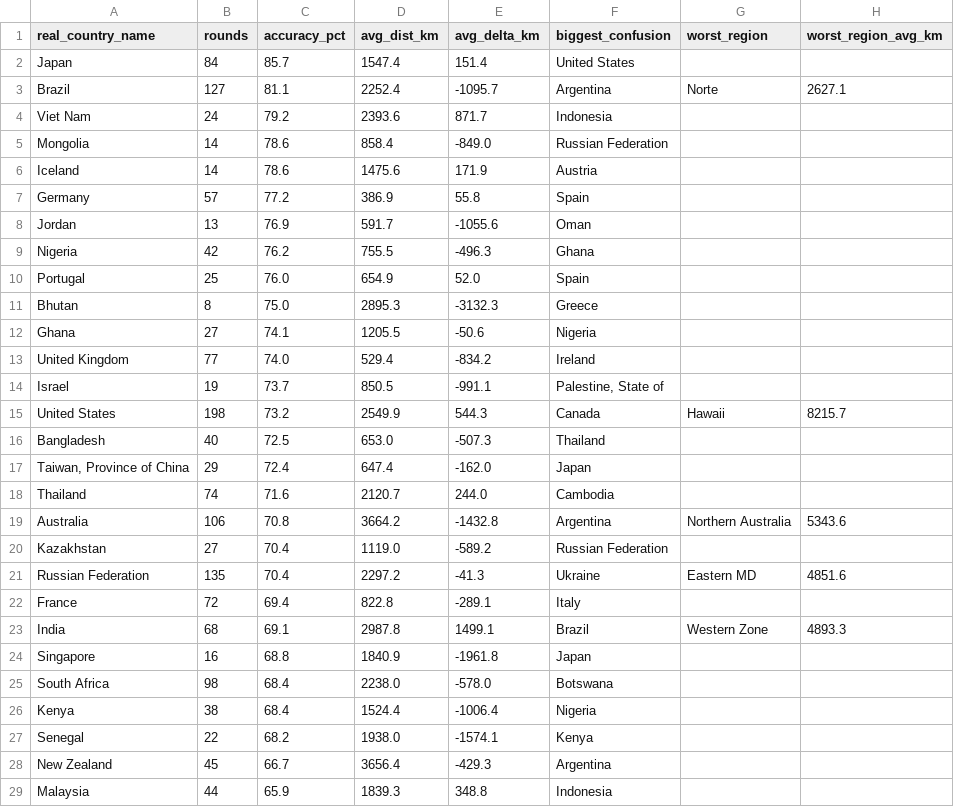
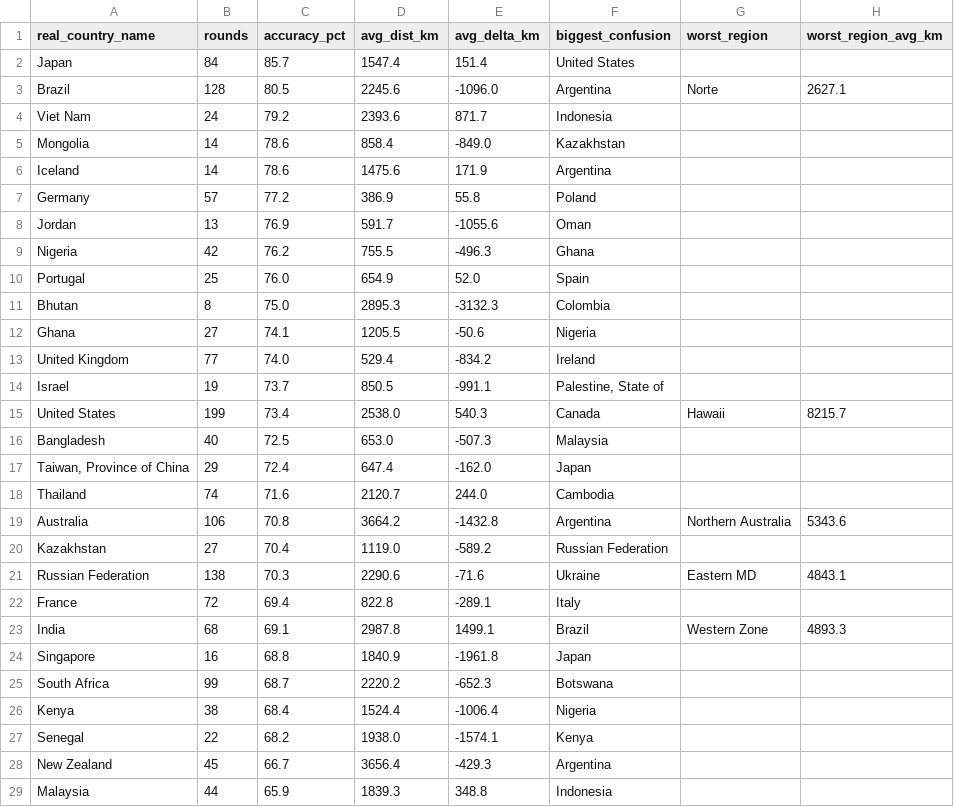
Before and after one commit to pedrosalgado22/Live_Geoguessr_Dashboard, a CSV file: country_summary.csv, drawn as a sheet; only a part is shown; the diff covers the shown part only.

```diff
--- a/country_summary.csv
+++ b/country_summary.csv
@@ -2,7 +2,7 @@ real_country_name,rounds,accuracy_pct,avg_dist_km,avg_delta_km,biggest_confusion
 Japan,84,85.7,1547.4,151.4,United States,,
-Brazil,127,81.1,2252.4,-1095.7,Argentina,Norte,2627.1
+Brazil,128,80.5,2245.6,-1096.0,Argentina,Norte,2627.1
 Viet Nam,24,79.2,2393.6,871.7,Indonesia,,
-Mongolia,14,78.6,858.4,-849.0,Russian Federation,,
-Iceland,14,78.6,1475.6,171.9,Austria,,
-Germany,57,77.2,386.9,55.8,Spain,,
+Mongolia,14,78.6,858.4,-849.0,Kazakhstan,,
+Iceland,14,78.6,1475.6,171.9,Argentina,,
+Germany,57,77.2,386.9,55.8,Poland,,
 Jordan,13,76.9,591.7,-1055.6,Oman,,
@@ -10,3 +10,3 @@ Nigeria,42,76.2,755.5,-496.3,Ghana,,
 Portugal,25,76.0,654.9,52.0,Spain,,
-Bhutan,8,75.0,2895.3,-3132.3,Greece,,
+Bhutan,8,75.0,2895.3,-3132.3,Colombia,,
 Ghana,27,74.1,1205.5,-50.6,Nigeria,,
@@ -14,4 +14,4 @@ United Kingdom,77,74.0,529.4,-834.2,Ireland,,
 Israel,19,73.7,850.5,-991.1,"Palestine, State of",,
-United States,198,73.2,2549.9,544.3,Canada,Hawaii,8215.7
-Bangladesh,40,72.5,653.0,-507.3,Thailand,,
+United States,199,73.4,2538.0,540.3,Canada,Hawaii,8215.7
+Bangladesh,40,72.5,653.0,-507.3,Malaysia,,
 "Taiwan, Province of China",29,72.4,647.4,-162.0,Japan,,
@@ -20,3 +20,3 @@ Australia,106,70.8,3664.2,-1432.8,Argentina,Northern Australia,5343.6
 Kazakhstan,27,70.4,1119.0,-589.2,Russian Federation,,
-Russian Federation,135,70.4,2297.2,-41.3,Ukraine,Eastern MD,4851.6
+Russian Federation,138,70.3,2290.6,-71.6,Ukraine,Eastern MD,4843.1
 France,72,69.4,822.8,-289.1,Italy,,
@@ -24,3 +24,3 @@ India,68,69.1,2987.8,1499.1,Brazil,Western Zone,4893.3
 Singapore,16,68.8,1840.9,-1961.8,Japan,,
-South Africa,98,68.4,2238.0,-578.0,Botswana,,
+South Africa,99,68.7,2220.2,-652.3,Botswana,,
 Kenya,38,68.4,1524.4,-1006.4,Nigeria,,
```
Also changed, not shown: 1 added row, 1 removed row and 17 edited cells elsewhere in this file, country_training_ranking.csv, games.csv, 1 other file.
